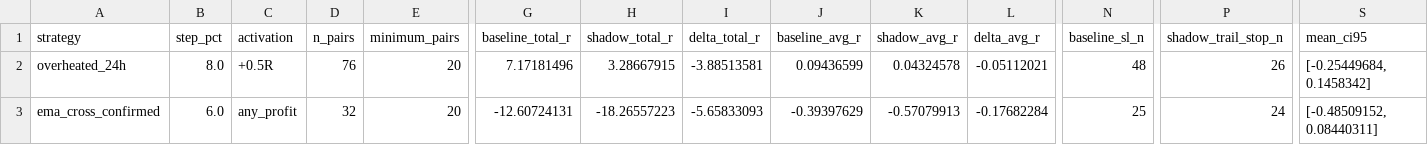
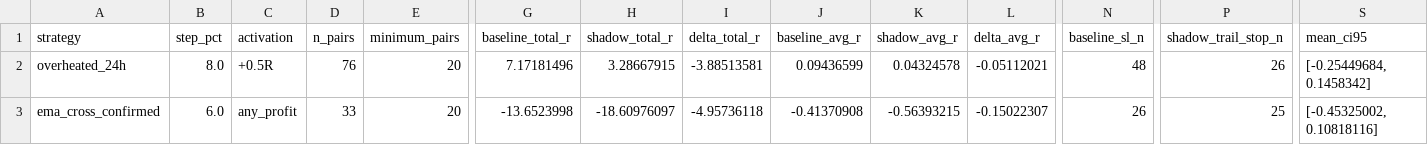
Before and after one commit to mamaligatudorjw-lang/Tv-bot, a CSV file: telegram-webhook-bot/outcome_trailing_shadow/forward_summary.csv, drawn as a sheet; only a part is shown, gaps mark what is left out; the diff names each change by its address in the sheet, - before the commit and + after, or states it on an @@ line.

```diff
--- a/telegram-webhook-bot/outcome_trailing_shadow/forward_summary.csv
+++ b/telegram-webhook-bot/outcome_trailing_shadow/forward_summary.csv
-D3 (n_pairs): 32
+D3 (n_pairs): 33
-G3 (baseline_total_r): -12.60724131
+G3 (baseline_total_r): -13.6523998
-H3 (shadow_total_r): -18.26557223
+H3 (shadow_total_r): -18.60976097
-I3 (delta_total_r): -5.65833093
+I3 (delta_total_r): -4.95736118
-J3 (baseline_avg_r): -0.39397629
+J3 (baseline_avg_r): -0.41370908
-K3 (shadow_avg_r): -0.57079913
+K3 (shadow_avg_r): -0.56393215
-L3 (delta_avg_r): -0.17682284
+L3 (delta_avg_r): -0.15022307
-N3 (baseline_sl_n): 25
+N3 (baseline_sl_n): 26
-P3 (shadow_trail_stop_n): 24
+P3 (shadow_trail_stop_n): 25
-S3 (mean_ci95): [-0.48509152, 0.08440311]
+S3 (mean_ci95): [-0.45325002, 0.10818116]
```
Also changed, not shown: telegram-webhook-bot/outcome_trailing_shadow/forward_rows.csv, telegram-webhook-bot/outcome_trailing_shadow/paired_bootstrap.csv, 3 other files.
